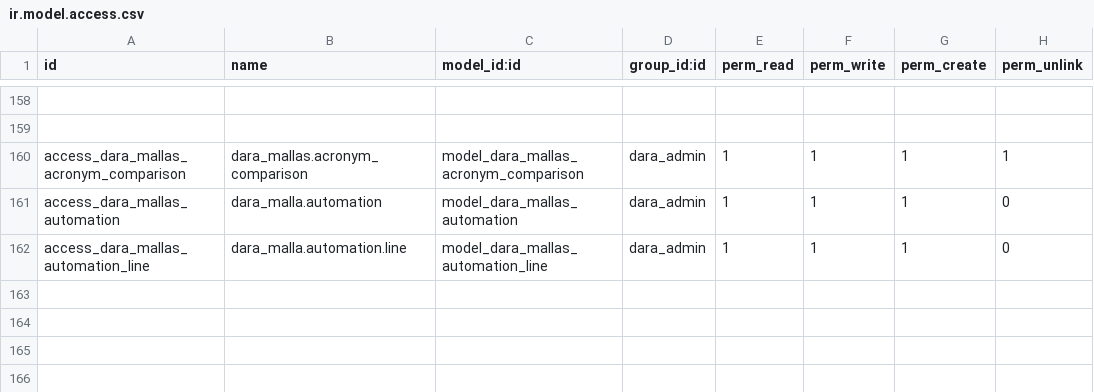
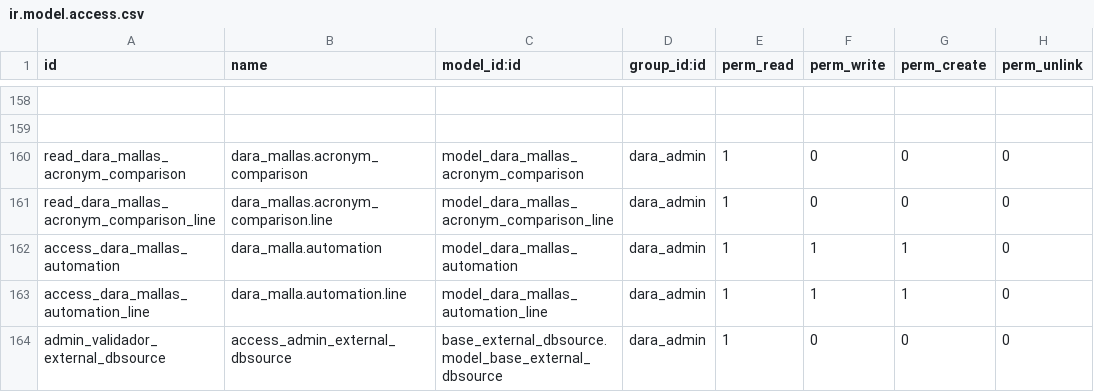
Before and after one commit to Alexander-Udla/test_dara_mallas, a CSV file: security/ir.model.access.csv, drawn as a sheet; only a part is shown, gaps mark what is left out; the diff names each change by its address in the sheet, - before the commit and + after, or states it on an @@ line.

```diff
--- a/security/ir.model.access.csv
+++ b/security/ir.model.access.csv
-A160 (id): access_dara_mallas_acronym_comparison
+A160 (id): read_dara_mallas_acronym_comparison
-F160 (perm_write): 1
+F160 (perm_write): 0
-G160 (perm_create): 1
+G160 (perm_create): 0
-H160 (perm_unlink): 1
+H160 (perm_unlink): 0
+row 161: read_dara_mallas_acronym_comparison_line | dara_mallas.acronym_comparison.line | model_dara_mallas_acronym_comparison_line | dara_admin | 1 | 0 | 0 | 0
+row 164: admin_validador_external_dbsource | access_admin_external_dbsource | base_external_dbsource.model_base_external_dbsource | dara_admin | 1 | 0 | 0 | 0
```
Also changed, not shown: 2 other files.
